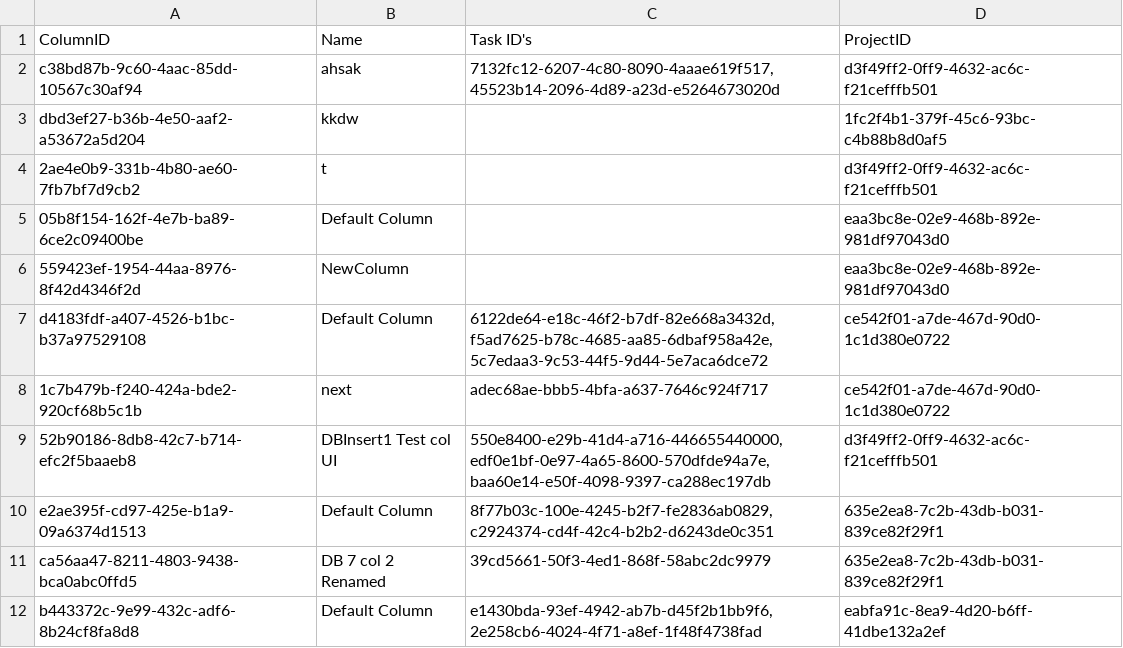
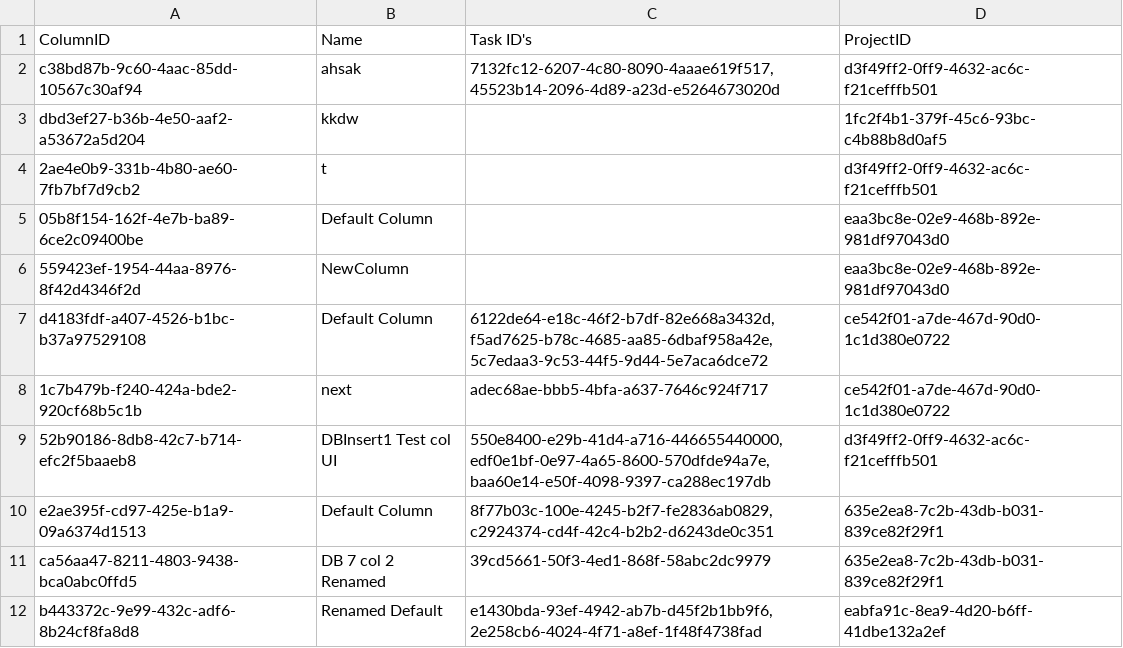
Before and after one commit to CSC207-2023Y-UofT/course-project-landscape-artists, a CSV file: src/main/java/d_frameworks_and_drivers/database_management/DatabaseFiles/Columns/Columns.csv, drawn as a sheet; the diff names each change by its address in the sheet, - before the commit and + after, or states it on an @@ line.

Commit message:
Started working on Delete Columns

```diff
--- a/src/main/java/d_frameworks_and_drivers/database_management/DatabaseFiles/Columns/Columns.csv
+++ b/src/main/java/d_frameworks_and_drivers/database_management/DatabaseFiles/Columns/Columns.csv
-B12 (Name): Default Column
+B12 (Name): Renamed Default
```
Also changed, not shown: 6 other files.
